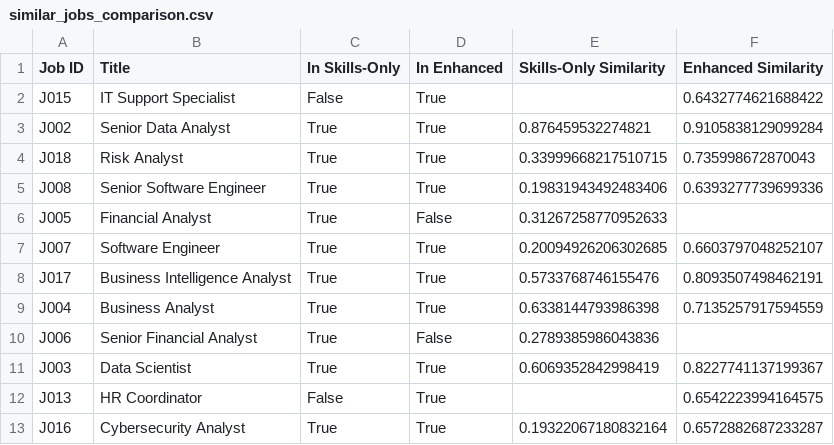
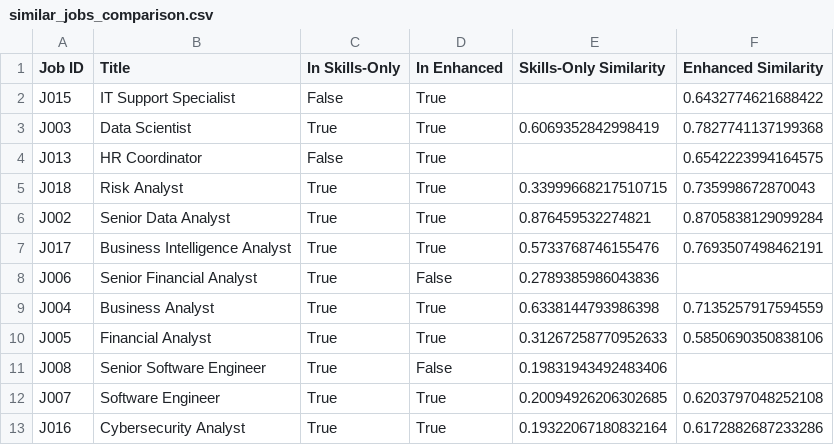
Before and after one commit to squigglykip/skill-similarity-engine, a CSV file: output/test_output/enhanced_similarity/similar_jobs_comparison.csv, drawn as a sheet.

```diff
--- a/output/test_output/enhanced_similarity/similar_jobs_comparison.csv
+++ b/output/test_output/enhanced_similarity/similar_jobs_comparison.csv
@@ -2,12 +2,12 @@ Job ID,Title,In Skills-Only,In Enhanced,Skills-Only Similarity,Enhanced Similari
 J015,IT Support Specialist,False,True,,0.6432774621688422
-J002,Senior Data Analyst,True,True,0.876459532274821,0.9105838129099284
+J003,Data Scientist,True,True,0.6069352842998419,0.7827741137199368
+J013,HR Coordinator,False,True,,0.6542223994164575
 J018,Risk Analyst,True,True,0.33999668217510715,0.735998672870043
-J008,Senior Software Engineer,True,True,0.19831943492483406,0.6393277739699336
-J005,Financial Analyst,True,False,0.31267258770952633,
-J007,Software Engineer,True,True,0.20094926206302685,0.6603797048252107
-J017,Business Intelligence Analyst,True,True,0.5733768746155476,0.8093507498462191
+J002,Senior Data Analyst,True,True,0.876459532274821,0.8705838129099284
+J017,Business Intelligence Analyst,True,True,0.5733768746155476,0.7693507498462191
+J006,Senior Financial Analyst,True,False,0.2789385986043836,
 J004,Business Analyst,True,True,0.6338144793986398,0.7135257917594559
-J006,Senior Financial Analyst,True,False,0.2789385986043836,
-J003,Data Scientist,True,True,0.6069352842998419,0.8227741137199367
-J013,HR Coordinator,False,True,,0.6542223994164575
-J016,Cybersecurity Analyst,True,True,0.19322067180832164,0.6572882687233287
+J005,Financial Analyst,True,True,0.31267258770952633,0.5850690350838106
+J008,Senior Software Engineer,True,False,0.19831943492483406,
+J007,Software Engineer,True,True,0.20094926206302685,0.6203797048252108
+J016,Cybersecurity Analyst,True,True,0.19322067180832164,0.6172882687233286
```
Also changed, not shown: output/test_output/enhanced_similarity/scenario_comparison.csv, output/test_output/enhanced_similarity/similar_jobs_with_seniority_only.csv, 17 other files.
